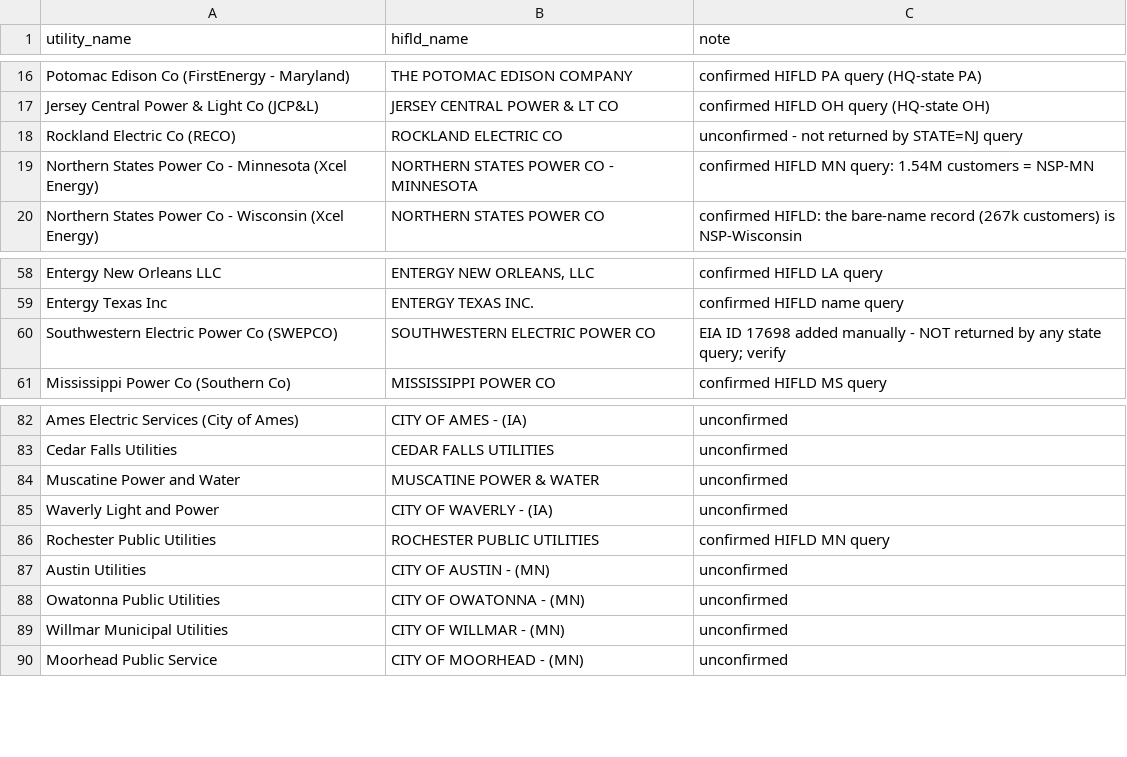
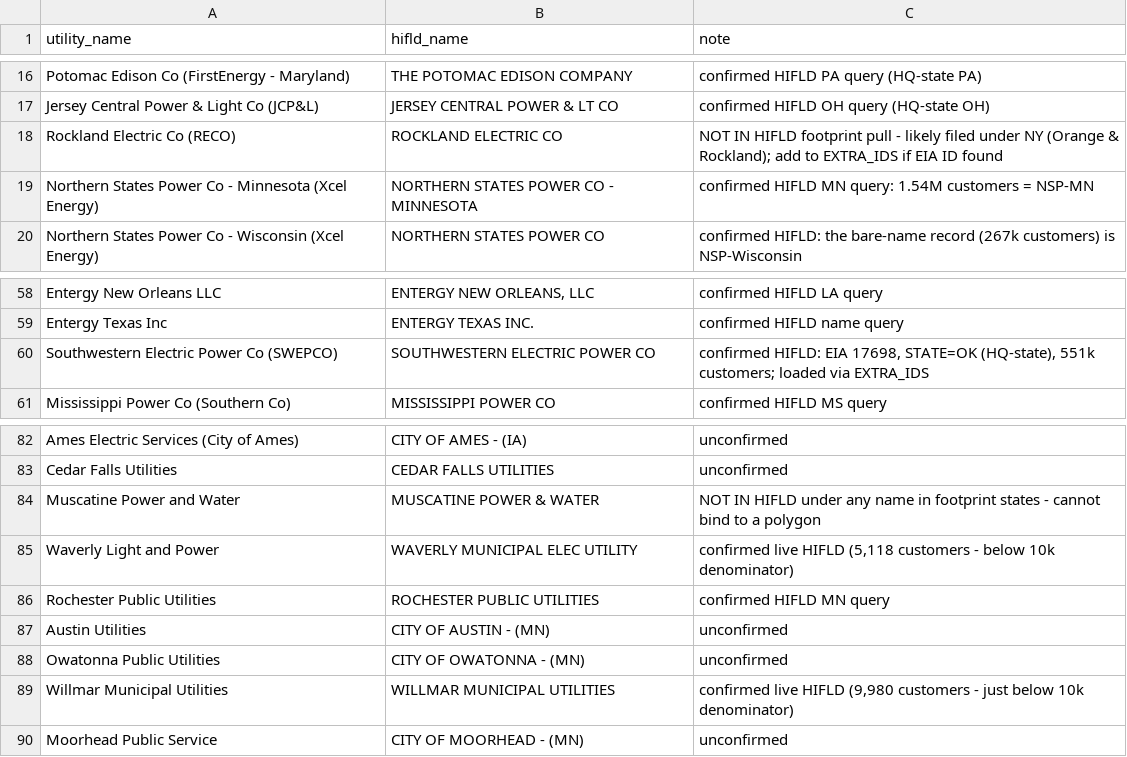
Before and after one commit to nap7645/utility-map, a CSV file: data/crosswalk/aliases.csv, drawn as a sheet; only a part is shown, gaps mark what is left out.

Commit message:
map: load SWEPCO via EXTRA_IDS (HIFLD home-state OK); fix Waverly/Willmar aliases; note Muscatine/Rockland absent

```diff
--- a/data/crosswalk/aliases.csv
+++ b/data/crosswalk/aliases.csv
@@ -17,3 +17,3 @@ Potomac Edison Co (FirstEnergy - Maryland),THE POTOMAC EDISON COMPANY,confirmed
 Jersey Central Power & Light Co (JCP&L),JERSEY CENTRAL POWER & LT CO,confirmed HIFLD OH query (HQ-state OH)
-Rockland Electric Co (RECO),ROCKLAND ELECTRIC CO,unconfirmed - not returned by STATE=NJ query
+Rockland Electric Co (RECO),ROCKLAND ELECTRIC CO,NOT IN HIFLD footprint pull - likely filed under NY (Orange & Rockland); add to EXTRA_IDS if EIA ID found
 Northern States Power Co - Minnesota (Xcel Energy),NORTHERN STATES POWER CO - MINNESOTA,confirmed HIFLD MN query: 1.54M customers = NSP-MN
@@ -59,3 +59,3 @@ Entergy New Orleans LLC,"ENTERGY NEW ORLEANS, LLC",confirmed HIFLD LA query
 Entergy Texas Inc,ENTERGY TEXAS INC.,confirmed HIFLD name query
-Southwestern Electric Power Co (SWEPCO),SOUTHWESTERN ELECTRIC POWER CO,EIA ID 17698 added manually - NOT returned by any state query; verify
+Southwestern Electric Power Co (SWEPCO),SOUTHWESTERN ELECTRIC POWER CO,"confirmed HIFLD: EIA 17698, STATE=OK (HQ-state), 551k customers; loaded via EXTRA_IDS"
 Mississippi Power Co (Southern Co),MISSISSIPPI POWER CO,confirmed HIFLD MS query
@@ -83,4 +83,4 @@ Ames Electric Services (City of Ames),CITY OF AMES - (IA),unconfirmed
 Cedar Falls Utilities,CEDAR FALLS UTILITIES,unconfirmed
-Muscatine Power and Water,MUSCATINE POWER & WATER,unconfirmed
-Waverly Light and Power,CITY OF WAVERLY - (IA),unconfirmed
+Muscatine Power and Water,MUSCATINE POWER & WATER,NOT IN HIFLD under any name in footprint states - cannot bind to a polygon
+Waverly Light and Power,WAVERLY MUNICIPAL ELEC UTILITY,"confirmed live HIFLD (5,118 customers - below 10k denominator)"
 Rochester Public Utilities,ROCHESTER PUBLIC UTILITIES,confirmed HIFLD MN query
@@ -88,3 +88,3 @@ Austin Utilities,CITY OF AUSTIN - (MN),unconfirmed
 Owatonna Public Utilities,CITY OF OWATONNA - (MN),unconfirmed
-Willmar Municipal Utilities,CITY OF WILLMAR - (MN),unconfirmed
+Willmar Municipal Utilities,WILLMAR MUNICIPAL UTILITIES,"confirmed live HIFLD (9,980 customers - just below 10k denominator)"
 Moorhead Public Service,CITY OF MOORHEAD - (MN),unconfirmed
```
Also changed, not shown: data/processed/presence.csv, data/raw/hifld_over10k.csv, 3 other files.
